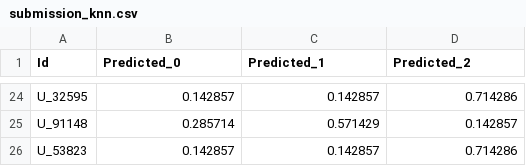
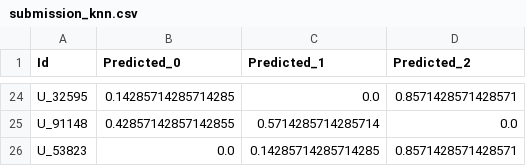
Before and after one commit to anneSS1/Projeto_AM, a CSV file: dataset/submission_knn.csv, drawn as a sheet; only a part is shown, gaps mark what is left out; the diff covers the shown part only; the diff names each change by its address in the sheet, - before the commit and + after, or states it on an @@ line.

```diff
--- a/dataset/submission_knn.csv
+++ b/dataset/submission_knn.csv
-B24 (Predicted_0): 0.142857
+B24 (Predicted_0): 0.14285714285714285
-C24 (Predicted_1): 0.142857
+C24 (Predicted_1): 0.0
-D24 (Predicted_2): 0.714286
+D24 (Predicted_2): 0.8571428571428571
-B25 (Predicted_0): 0.285714
+B25 (Predicted_0): 0.42857142857142855
-C25 (Predicted_1): 0.571429
+C25 (Predicted_1): 0.5714285714285714
-D25 (Predicted_2): 0.142857
+D25 (Predicted_2): 0.0
-B26 (Predicted_0): 0.142857
+B26 (Predicted_0): 0.0
-C26 (Predicted_1): 0.142857
+C26 (Predicted_1): 0.14285714285714285
-D26 (Predicted_2): 0.714286
+D26 (Predicted_2): 0.8571428571428571
```
Also changed, not shown: 66 edited cells elsewhere in this file, dataset/submission_naivebayes.csv, dataset/submission_redeneural.csv, 7 other files.
